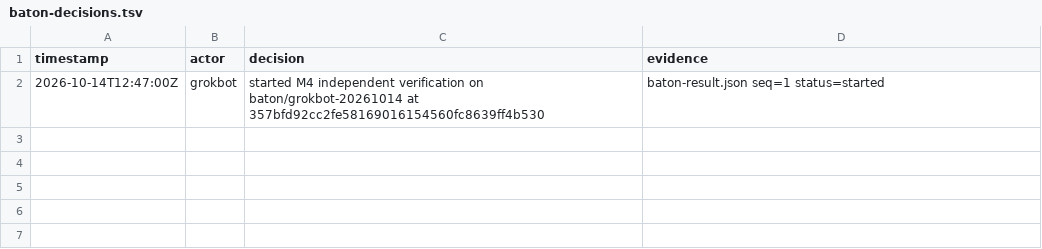
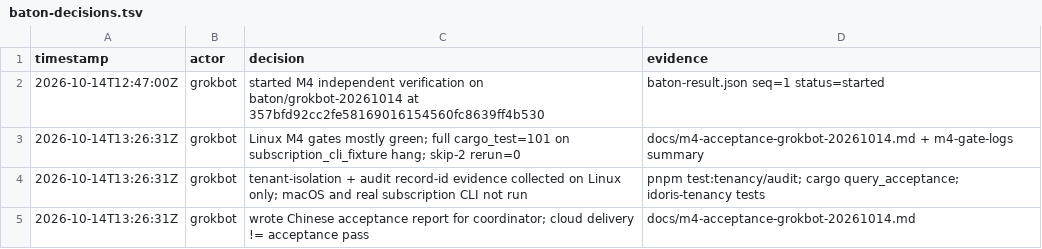
Before and after one commit to iDoris-ai/iDoris, a TSV file: baton-decisions.tsv, drawn as a sheet; the diff names each change by its address in the sheet, - before the commit and + after, or states it on an @@ line.

Commit message:
baton: M4 Linux acceptance report (grokbot)
Chinese acceptance report and decisions for candidate
357bfd92 on Linux-only independent verification.

```diff
--- a/baton-decisions.tsv
+++ b/baton-decisions.tsv
+row 3: 2026-10-14T13:26:31Z | grokbot | Linux M4 gates mostly green; full cargo_test=101 on subscription_cli_fixture hang; skip-2 rerun=0 | docs/m4-acceptance-grokbot-20261014.md + m4-gate-logs summary
+row 4: 2026-10-14T13:26:31Z | grokbot | tenant-isolation + audit record-id evidence collected on Linux only; macOS and real subscription CLI not run | pnpm test:tenancy/audit; cargo query_acceptance; idoris-tenancy tests
+row 5: 2026-10-14T13:26:31Z | grokbot | wrote Chinese acceptance report for coordinator; cloud delivery != acceptance pass | docs/m4-acceptance-grokbot-20261014.md
```
Also changed, not shown: 1 other file.
